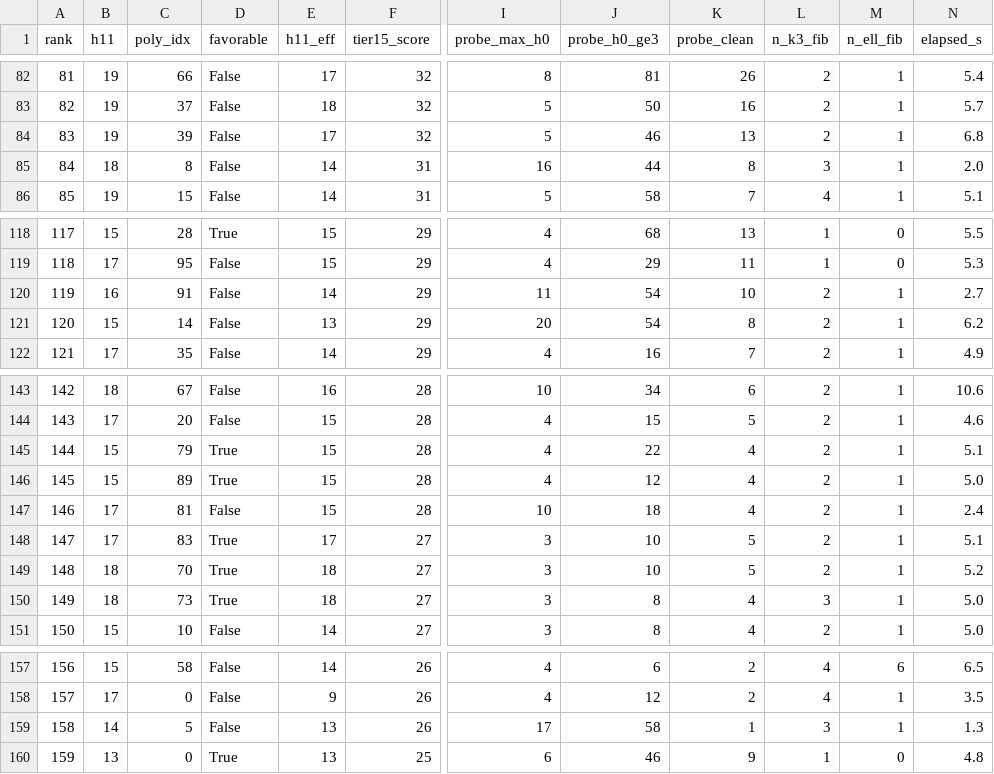
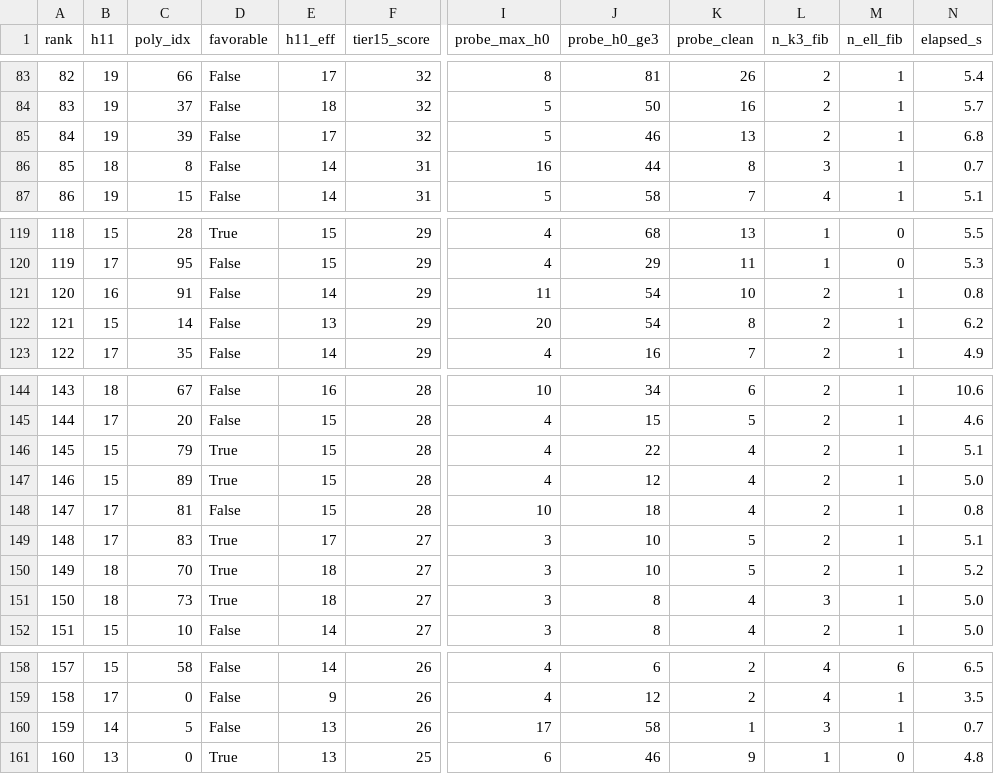
Before and after one commit to sethc5/cytools_project, a CSV file: results/tier15_screen_results.csv, drawn as a sheet; only a part is shown, gaps mark what is left out; addresses are those after the commit; the diff covers the shown part only; the diff names each change by its address in the sheet, - before the commit and + after, or states it on an @@ line.

```diff
--- a/results/tier15_screen_results.csv
+++ b/results/tier15_screen_results.csv
@@ column A (rank) renumbered from row 43 down @@
-N86 (elapsed_s): 2.0
+N86 (elapsed_s): 0.7
-N121 (elapsed_s): 2.7
+N121 (elapsed_s): 0.8
-N148 (elapsed_s): 2.4
+N148 (elapsed_s): 0.8
-N160 (elapsed_s): 1.3
+N160 (elapsed_s): 0.7
```
Also changed, not shown: 1 added row and 15 edited cells elsewhere in this file, results/tier1_screen_results.csv, results/tier2_screen_results.csv, 1 other file.
